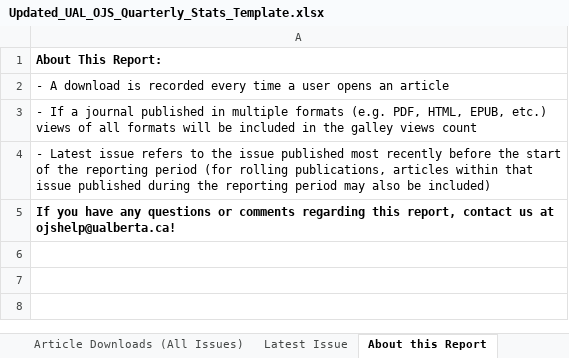
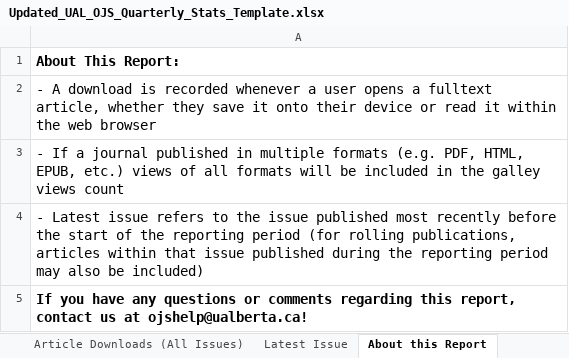
Before and after one commit to ualbertalib/ual_ojs_stats, an Excel workbook: files/Updated_UAL_OJS_Quarterly_Stats_Template.xlsx, sheet About this Report, drawn as a sheet; values as stored, in another font and other column widths than the file's, no borders; charts and pictures not drawn; the diff names each change by its address in the sheet, - before the commit and + after, or states it on an @@ line.

Commit message:
Changes to report appearance

```diff
--- a/files/Updated_UAL_OJS_Quarterly_Stats_Template.xlsx (sheet About this Report)
+++ b/files/Updated_UAL_OJS_Quarterly_Stats_Template.xlsx (sheet About this Report)
@@ A1:A5 text size: larger @@
-A2: …is recorded every time a user opens an article
+A2: …is recorded whenever a user opens a fulltext article, whether they save it onto their device or read it within the web browser
```
Also changed, not shown: sheet Statistics Report, charts or pictures, 2 other files.
